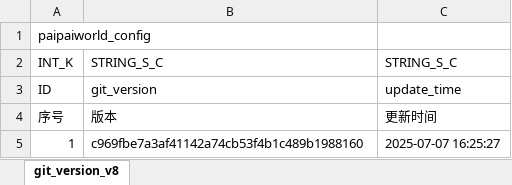
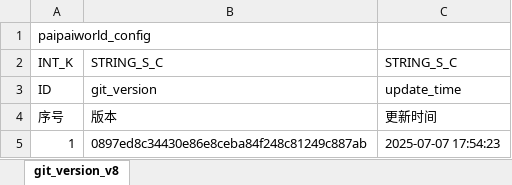
Before and after one commit to chensusu123/myfirsthub, an Excel workbook: servers/maze_main_server/conf.d/data/git_version_v8【配表版本号】.xlsx, sheet git_version_v8, drawn as a sheet; values as stored, in another font and other column widths than the file's, no borders; the diff names each change by its address in the sheet, - before the commit and + after, or states it on an @@ line.

```diff
--- a/servers/maze_main_server/conf.d/data/git_version_v8【配表版本号】.xlsx (sheet git_version_v8)
+++ b/servers/maze_main_server/conf.d/data/git_version_v8【配表版本号】.xlsx (sheet git_version_v8)
-B5: c969fbe7a3af41142a74cb53f4b1c489b1988160
+B5: 0897ed8c34430e86e8ceba84f248c81249c887ab
-C5: 2025-07-07 16:25:27
+C5: 2025-07-07 17:54:23
```
Also changed, not shown: servers/maze_main_server/conf.d/data/maze_brush_foe_v8【迷宫-刷怪相关时间数量类型】.xlsx, 2 other files.
